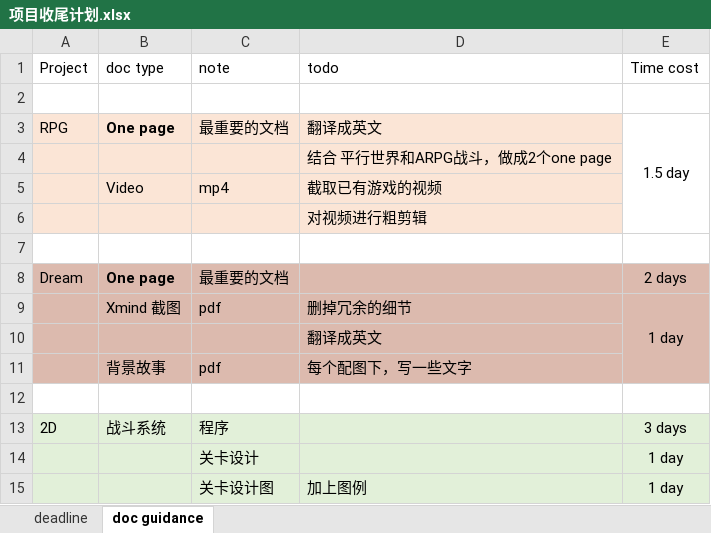
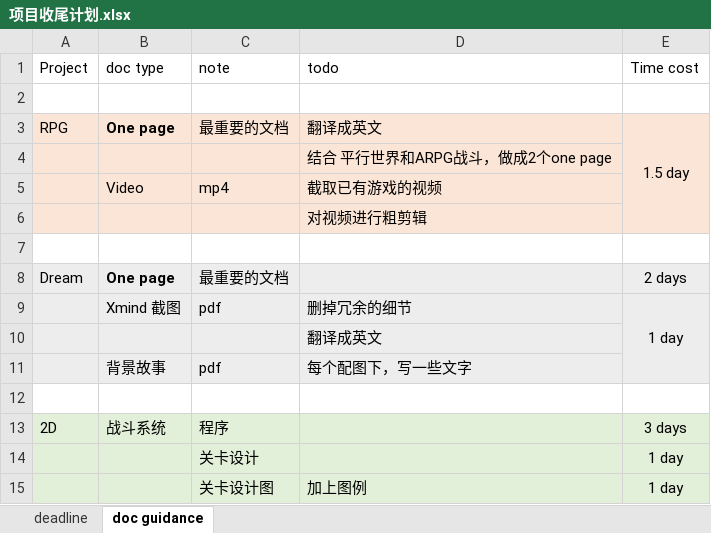
Before and after one commit to Oliver-Di/England_Dream, an Excel workbook: 项目收尾计划.xlsx, sheet doc guidance, drawn as a sheet; only a part is shown; values as stored, in another font and other column widths than the file's, no borders; the diff names each change by its address in the sheet, - before the commit and + after, or states it on an @@ line.

Commit message:
wip

```diff
--- a/项目收尾计划.xlsx (sheet doc guidance)
+++ b/项目收尾计划.xlsx (sheet doc guidance)
-E3:E6 fill: none
+E3:E6 fill: #FBE5D6
-A8:E11 fill: #DCBAAE
+A8:E11 fill: #EDEDED
```
